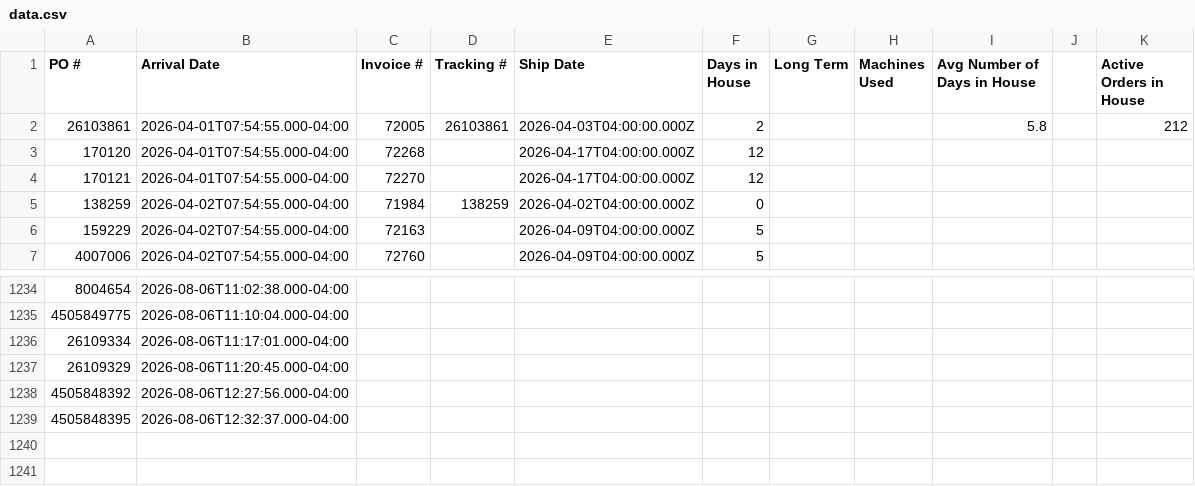
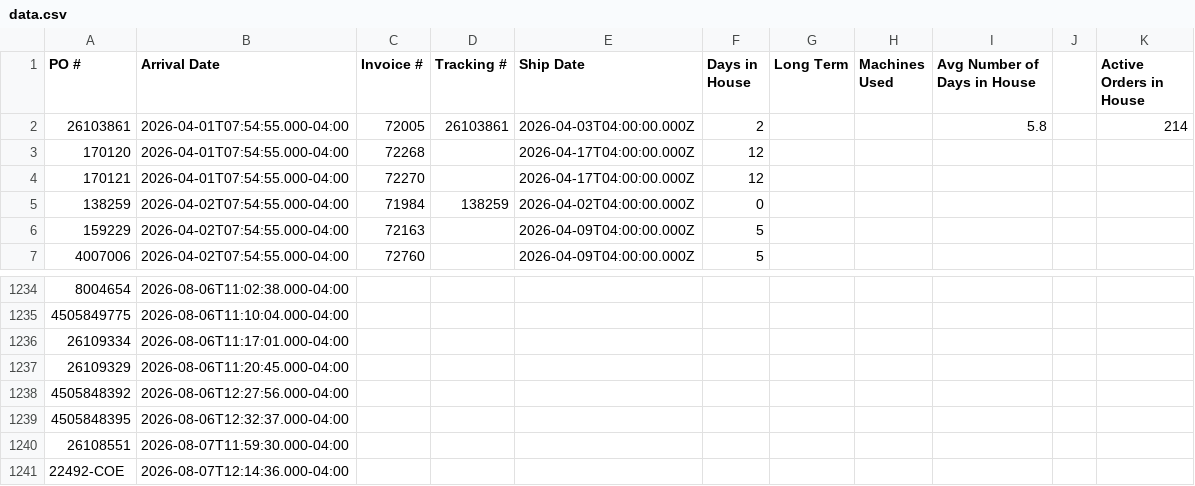
Before and after one commit to cgprecise/pic-dashboard, a CSV file: data.csv, drawn as a sheet; only a part is shown, gaps mark what is left out; the diff names each change by its address in the sheet, - before the commit and + after, or states it on an @@ line.

```diff
--- a/data.csv
+++ b/data.csv
-K2 (Active Orders in House): 212
+K2 (Active Orders in House): 214
+row 1240: 26108551 | 2026-08-07T11:59:30.000-04:00
+row 1241: 22492-COE | 2026-08-07T12:14:36.000-04:00
```
